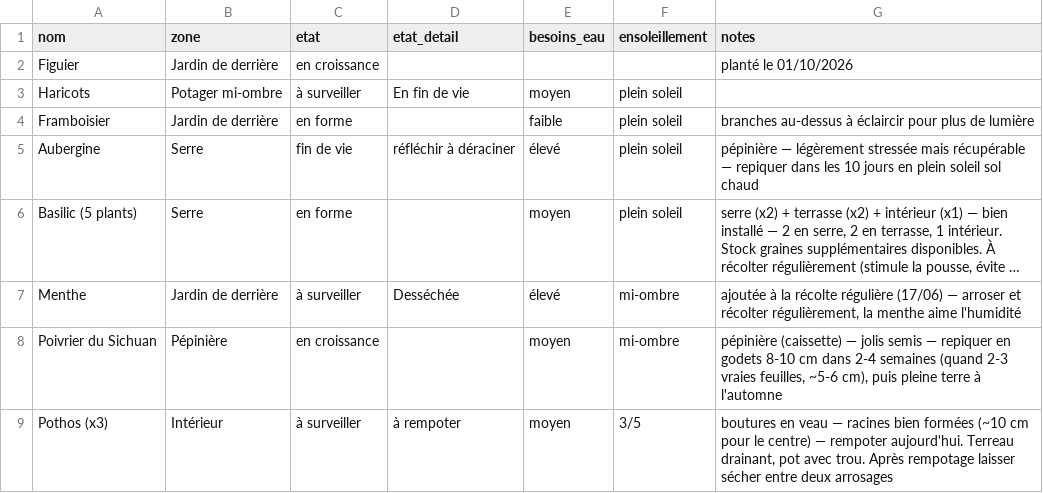
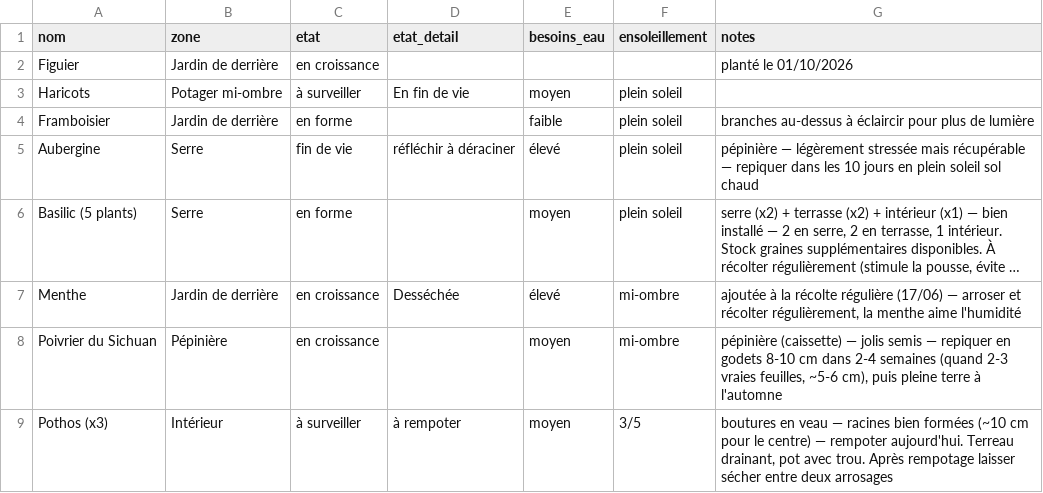
Before and after one commit to leblanctiphaine-px/Jardin, a CSV file: plantes.csv, drawn as a sheet; only a part is shown; long unchanged cells end in …; the diff names each change by its address in the sheet, - before the commit and + after, or states it on an @@ line.

Commit message:
Plantes : modifier Menthe

```diff
--- a/plantes.csv
+++ b/plantes.csv
-C7 (etat): à surveiller
+C7 (etat): en croissance
```
